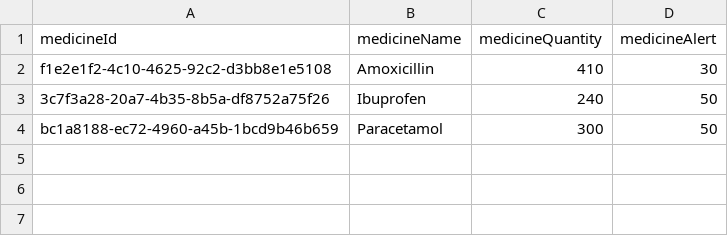
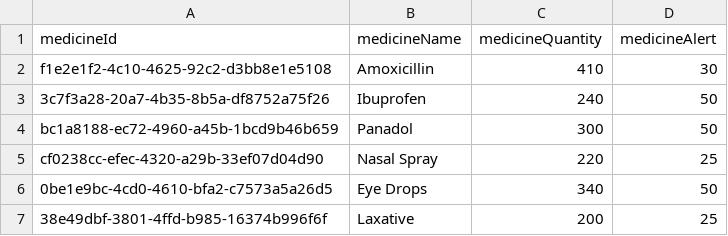
Before and after one commit to josephtlj/SC2002-OOP, a CSV file: src/data/medicineDB.csv, drawn as a sheet.

```diff
--- a/src/data/medicineDB.csv
+++ b/src/data/medicineDB.csv
@@ -3,2 +3,5 @@ f1e2e1f2-4c10-4625-92c2-d3bb8e1e5108,Amoxicillin,410,30
 3c7f3a28-20a7-4b35-8b5a-df8752a75f26,Ibuprofen,240,50
-bc1a8188-ec72-4960-a45b-1bcd9b46b659,Paracetamol,300,50
+bc1a8188-ec72-4960-a45b-1bcd9b46b659,Panadol,300,50
+cf0238cc-efec-4320-a29b-33ef07d04d90,Nasal Spray,220,25
+0be1e9bc-4cd0-4610-bfa2-c7573a5a26d5,Eye Drops,340,50
+38e49dbf-3801-4ffd-b985-16374b996f6f,Laxative,200,25
```
Also changed, not shown: src/data/BACKUP/medicineDB_BACKUP.csv, src/data/replenishmentRequestDB.csv, 15 other files.
